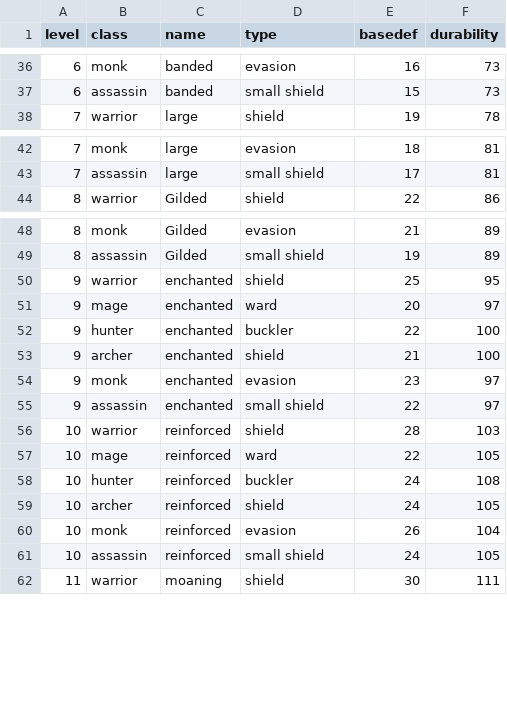
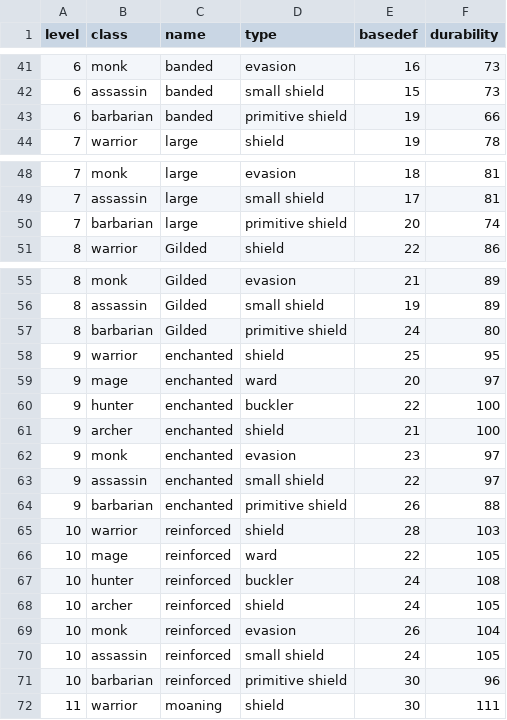
Before and after one commit to caleb-austin/PyRPG_Mini, a CSV file: csv/shields.csv, drawn as a sheet; only a part is shown, gaps mark what is left out; the diff covers the shown part only; the diff names each change by its address in the sheet, - before the commit and + after, or states it on an @@ line.

Commit message:
Create shield stats for Barbarian class

```diff
--- a/csv/shields.csv
+++ b/csv/shields.csv
+row 43: 6 | barbarian | banded | primitive shield | 19 | 66
+row 50: 7 | barbarian | large | primitive shield | 20 | 74
+row 57: 8 | barbarian | Gilded | primitive shield | 24 | 80
+row 64: 9 | barbarian | enchanted | primitive shield | 26 | 88
+row 71: 10 | barbarian | reinforced | primitive shield | 30 | 96
```
Also changed, not shown: 10 added rows elsewhere in this file.
